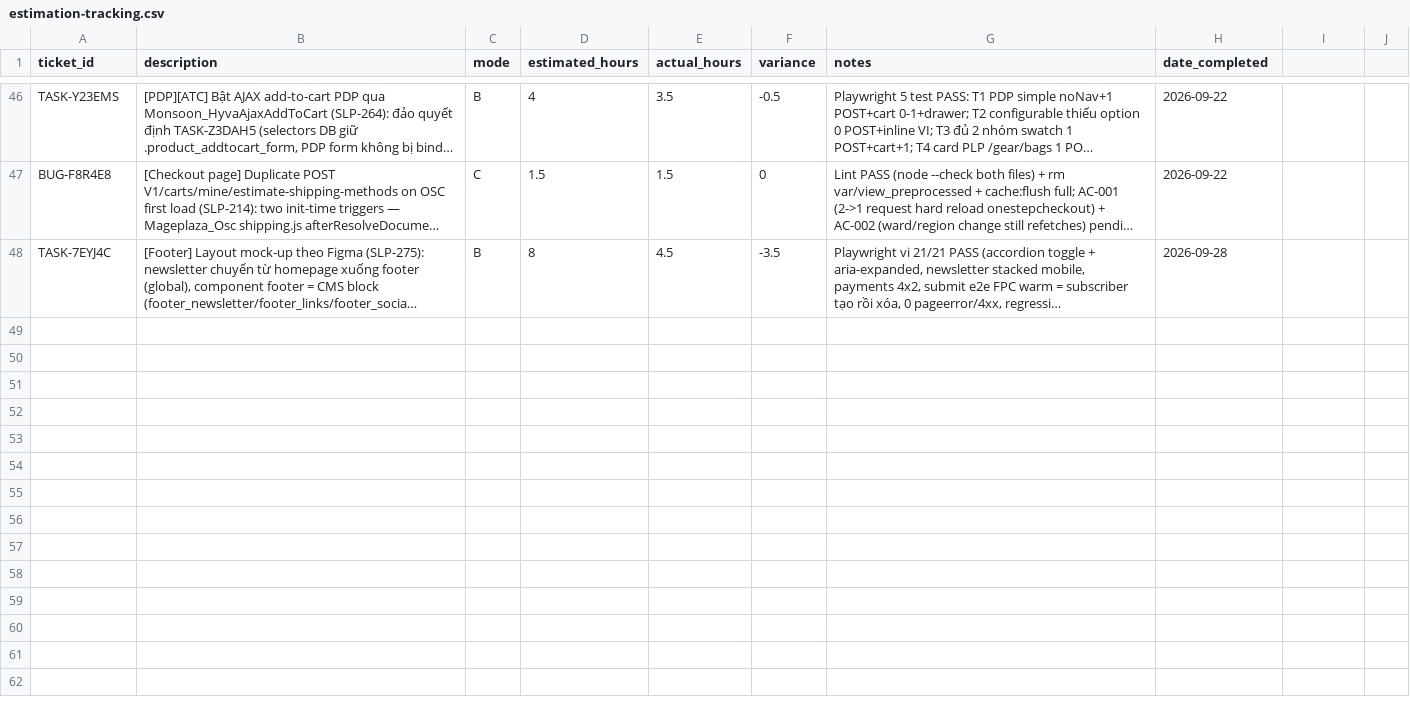
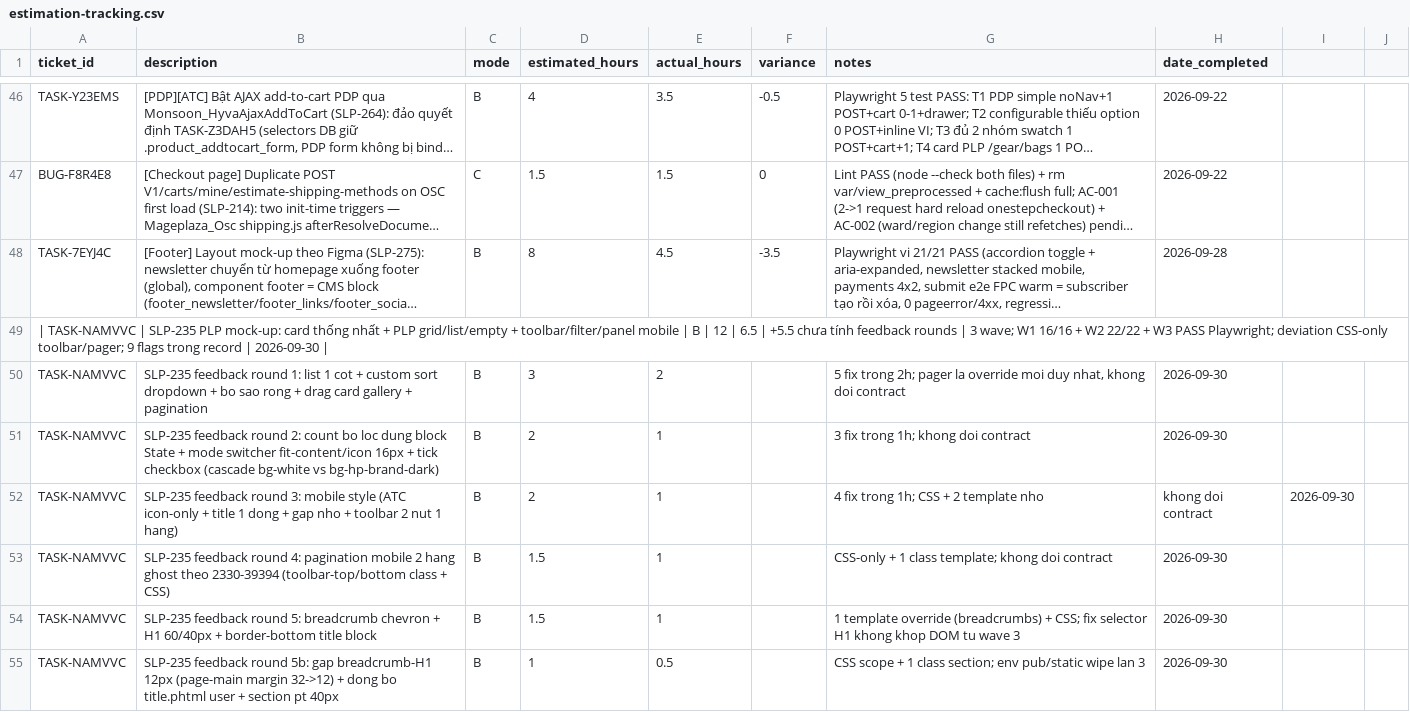
Before and after one commit to secomm-dev/slaunchpad, a CSV file: .ai/templates/estimation-tracking.csv, drawn as a sheet; only a part is shown, gaps mark what is left out; long unchanged cells end in …; the diff names each change by its address in the sheet, - before the commit and + after, or states it on an @@ line.

```diff
--- a/.ai/templates/estimation-tracking.csv
+++ b/.ai/templates/estimation-tracking.csv
+row 49: | TASK-NAMVVC | SLP-235 PLP mock-up: card thống nhất + PLP grid/list/empty + toolbar/filter/panel mobile | B | 12 | 6.5 | +5.5 chưa tính feedback rounds | 3 wave; W1 16/16 + W2 22/22 + W3 PASS Playwright; deviation CSS-only toolbar/pager; 9 flags trong record | 2026-09-30
+row 50: TASK-NAMVVC | SLP-235 feedback round 1: list 1 cot + custom sort dropdown + bo sao rong + drag card gallery + pagination | B | 3 | 2 |  | 5 fix trong 2h; pager la override moi duy nhat, khong doi contract | 2026-09-30
+row 51: TASK-NAMVVC | SLP-235 feedback round 2: count bo loc dung block State + mode switcher fit-content/icon 16px + tick checkbox (cascade bg-white vs bg-hp-brand-dark) | B | 2 | 1 |  | 3 fix trong 1h; khong doi contract | 2026-09-30
+row 52: TASK-NAMVVC | SLP-235 feedback round 3: mobile style (ATC icon-only + title 1 dong + gap nho + toolbar 2 nut 1 hang) | B | 2 | 1 |  | 4 fix trong 1h; CSS + 2 template nho | khong doi contract | 2026-09-30
+row 53: TASK-NAMVVC | SLP-235 feedback round 4: pagination mobile 2 hang ghost theo 2330-39394 (toolbar-top/bottom class + CSS) | B | 1.5 | 1 |  | CSS-only + 1 class template; khong doi contract | 2026-09-30
+row 54: TASK-NAMVVC | SLP-235 feedback round 5: breadcrumb chevron + H1 60/40px + border-bottom title block | B | 1.5 | 1 |  | 1 template override (breadcrumbs) + CSS; fix selector H1 khong khop DOM tu wave 3 | 2026-09-30
+row 55: TASK-NAMVVC | SLP-235 feedback round 5b: gap breadcrumb-H1 12px (page-main margin 32->12) + dong bo title.phtml user + section pt 40px | B | 1 | 0.5 |  | CSS scope + 1 class section; env pub/static wipe lan 3 | 2026-09-30
```
Also changed, not shown: app/design/frontend/Secomm/launchpad/i18n/en_US.csv, app/design/frontend/Secomm/launchpad/i18n/vi_VN.csv, 54 other files.
